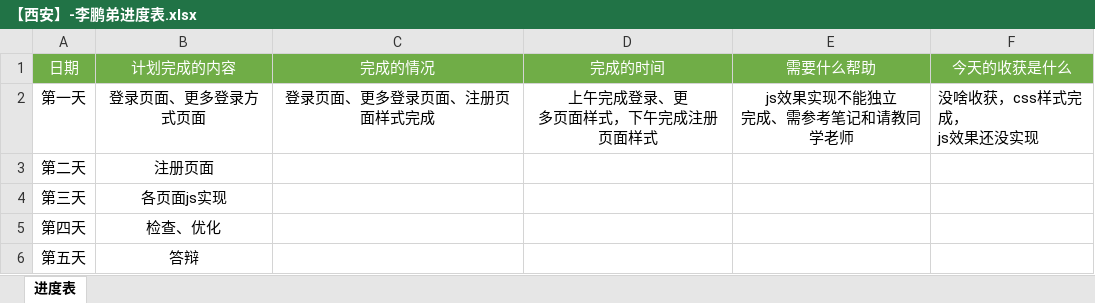
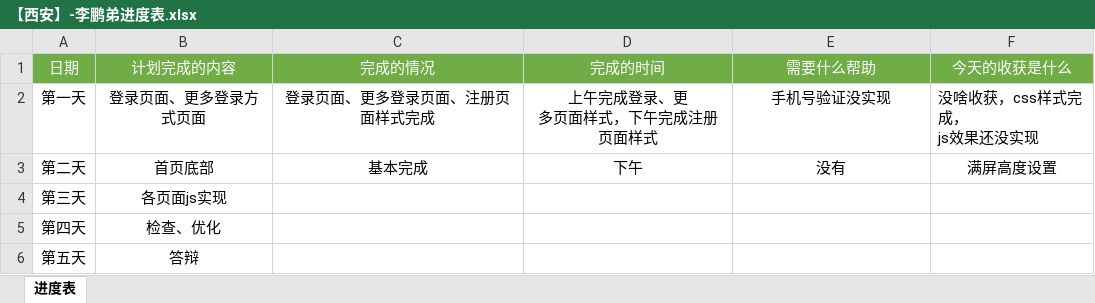
Before and after one commit to lipengdi/iliangcang, an Excel workbook: 【西安】-李鹏弟进度表.xlsx, sheet 进度表, drawn as a sheet; values as stored, in another font and other column widths than the file's, no borders; ↵ is a line break in a cell; the diff names each change by its address in the sheet, - before the commit and + after, or states it on an @@ line.

```diff
--- a/【西安】-李鹏弟进度表.xlsx (sheet 进度表)
+++ b/【西安】-李鹏弟进度表.xlsx (sheet 进度表)
-E2 (需要什么帮助): js效果实现不能独立 ↵ 完成、需参考笔记和请教同学老师
+E2 (需要什么帮助): 手机号验证没实现
-B3 (计划完成的内容): 注册页面
+B3 (计划完成的内容): 首页底部
-C3 (完成的情况): (empty)
+C3 (完成的情况): 基本完成
-D3 (完成的时间): (empty)
+D3 (完成的时间): 下午
-E3 (需要什么帮助): (empty)
+E3 (需要什么帮助): 没有
-F3 (今天的收获是什么): (empty)
+F3 (今天的收获是什么): 满屏高度设置
```
Also changed, not shown: 7 other files.
